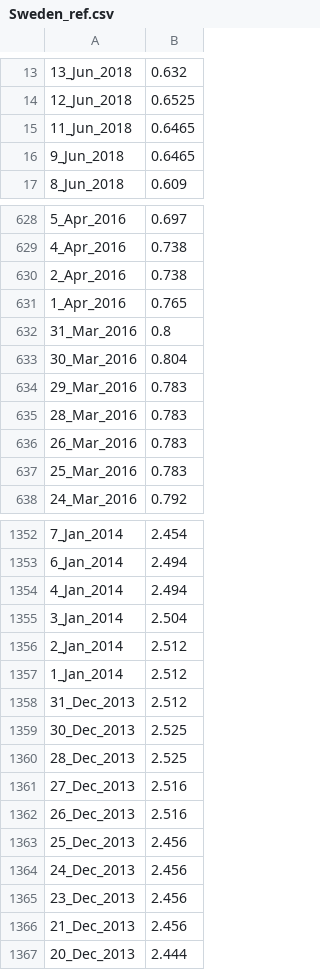
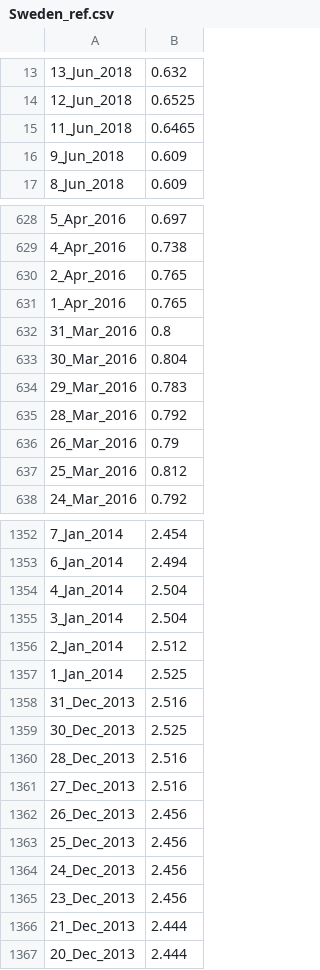
Before and after one commit to lstorchi/markovctheil_utils, a CSV file: irates/Sweden_ref.csv, drawn as a sheet; only a part is shown, gaps mark what is left out; the diff covers the shown part only.

```diff
--- a/irates/Sweden_ref.csv
+++ b/irates/Sweden_ref.csv
@@ -15,3 +15,3 @@
 11_Jun_2018  ,  0.6465
-9_Jun_2018  ,  0.6465
+9_Jun_2018  ,  0.609
 8_Jun_2018  ,  0.609
@@ -629,3 +629,3 @@
 4_Apr_2016  ,  0.738
-2_Apr_2016  ,  0.738
+2_Apr_2016  ,  0.765
 1_Apr_2016  ,  0.765
@@ -634,5 +634,5 @@
 29_Mar_2016  ,  0.783
-28_Mar_2016  ,  0.783
-26_Mar_2016  ,  0.783
-25_Mar_2016  ,  0.783
+28_Mar_2016  ,  0.792
+26_Mar_2016  ,  0.79
+25_Mar_2016  ,  0.812
 24_Mar_2016  ,  0.792
@@ -1353,11 +1353,11 @@
 6_Jan_2014  ,  2.494
-4_Jan_2014  ,  2.494
+4_Jan_2014  ,  2.504
 3_Jan_2014  ,  2.504
 2_Jan_2014  ,  2.512
-1_Jan_2014  ,  2.512
-31_Dec_2013  ,  2.512
+1_Jan_2014  ,  2.525
+31_Dec_2013  ,  2.516
 30_Dec_2013  ,  2.525
-28_Dec_2013  ,  2.525
+28_Dec_2013  ,  2.516
 27_Dec_2013  ,  2.516
-26_Dec_2013  ,  2.516
+26_Dec_2013  ,  2.456
 25_Dec_2013  ,  2.456
@@ -1365,3 +1365,3 @@
 23_Dec_2013  ,  2.456
-21_Dec_2013  ,  2.456
+21_Dec_2013  ,  2.444
 20_Dec_2013  ,  2.444
```
Also changed, not shown: 189 edited cells elsewhere in this file, irates/Belgium_ref.csv, irates/Denmark_ref.csv, 21 other files.
